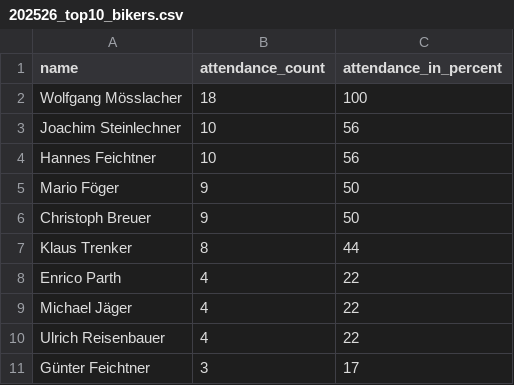
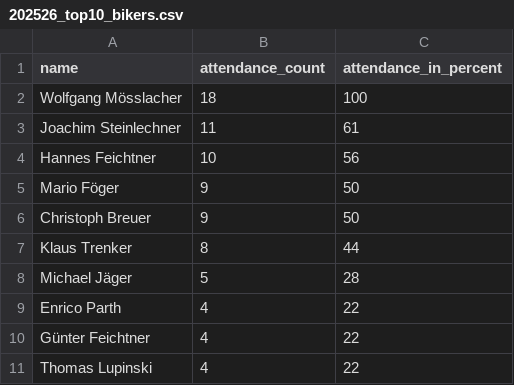
Before and after one commit to dugi42/hct.github.io, a CSV file: public/202526_season/gold/202526_top10_bikers.csv, drawn as a sheet.

```diff
--- a/public/202526_season/gold/202526_top10_bikers.csv
+++ b/public/202526_season/gold/202526_top10_bikers.csv
@@ -2,3 +2,3 @@ name,attendance_count,attendance_in_percent
 Wolfgang Mösslacher,18,100
-Joachim Steinlechner,10,56
+Joachim Steinlechner,11,61
 Hannes Feichtner,10,56
@@ -7,5 +7,5 @@ Christoph Breuer,9,50
 Klaus Trenker,8,44
+Michael Jäger,5,28
 Enrico Parth,4,22
-Michael Jäger,4,22
-Ulrich Reisenbauer,4,22
-Günter Feichtner,3,17
+Günter Feichtner,4,22
+Thomas Lupinski,4,22
```
Also changed, not shown: 1 other file.
